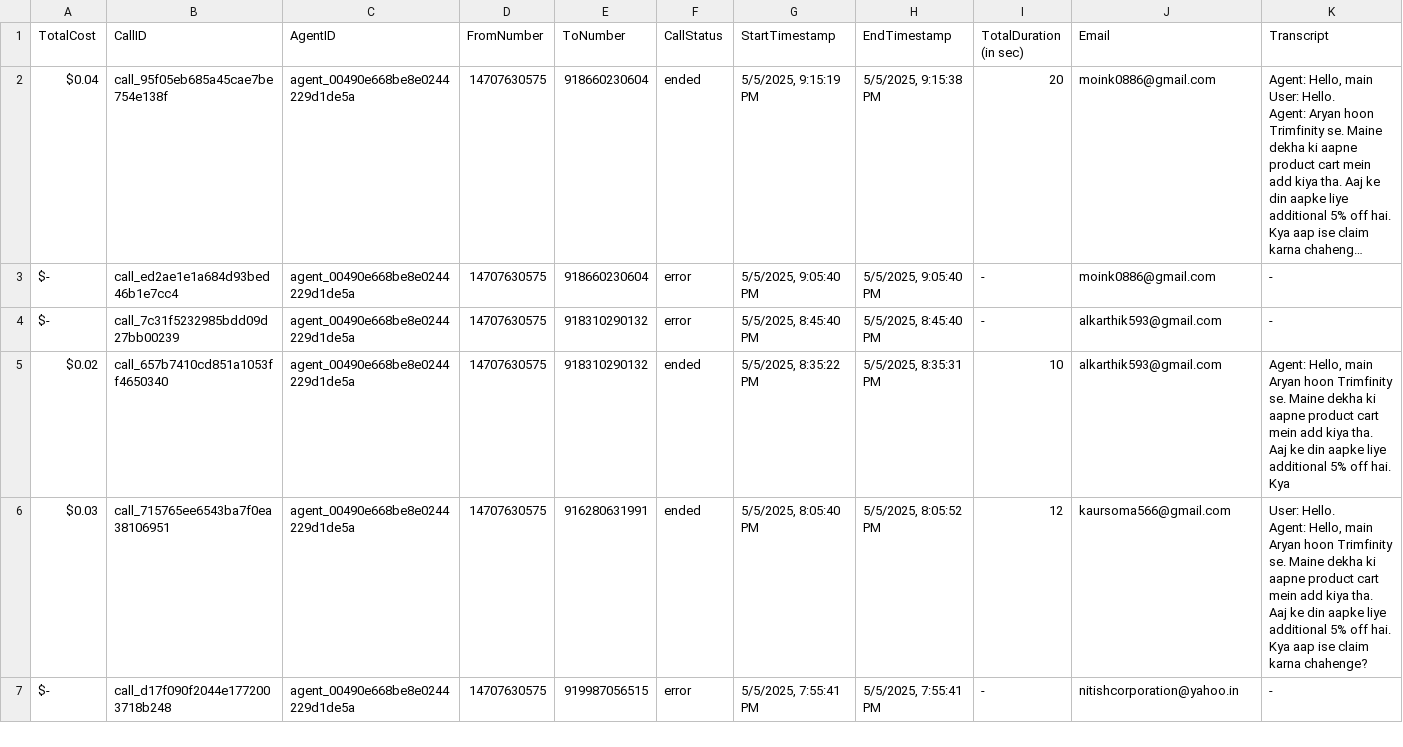
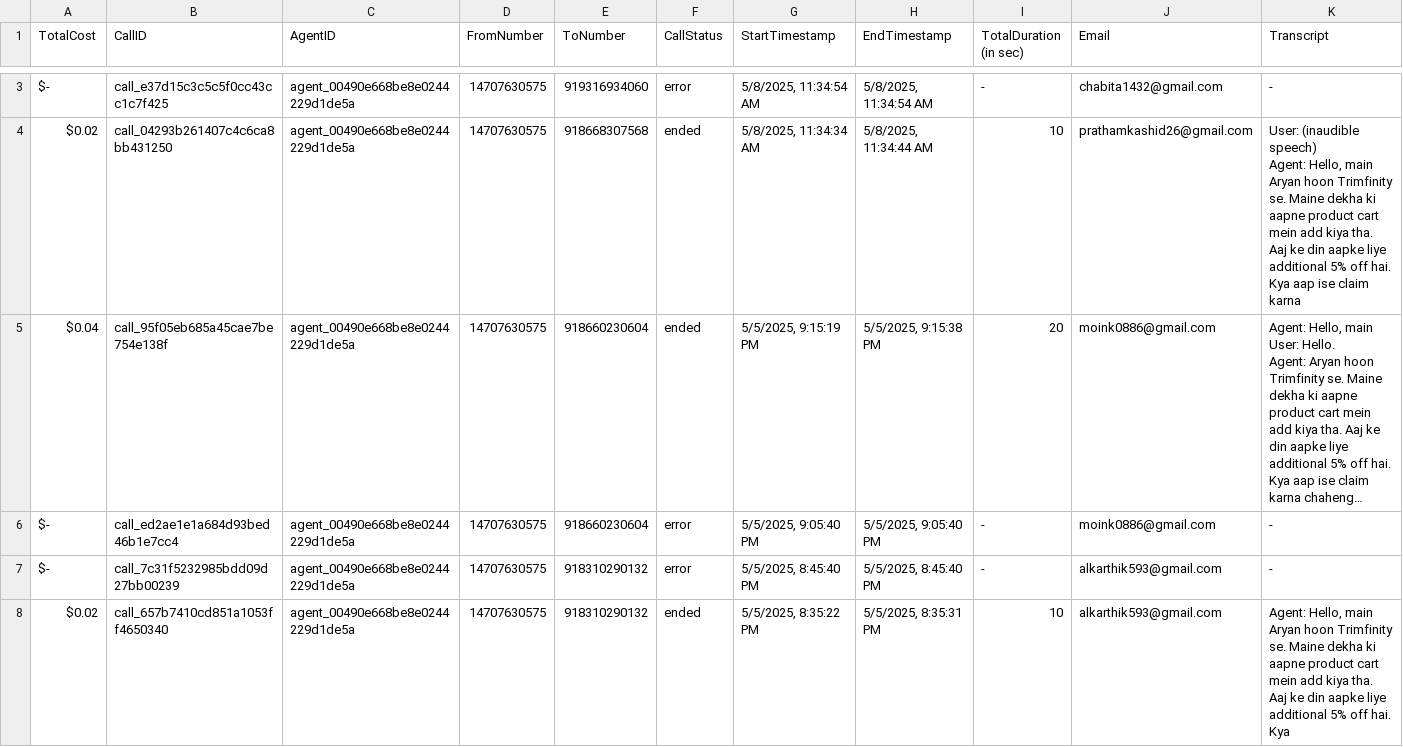
Before and after one commit to Urban-gabru-yog/Trimfinity_Dashboard_1104, a CSV file: data/call_data.csv, drawn as a sheet; only a part is shown, gaps mark what is left out; the shorter side is filled out with more unchanged rows; long unchanged cells end in …; rows hold the shown columns only; ↵ is a line break in a cell; the diff covers the shown part only; the diff names each change by its address in the sheet, - before the commit and + after, or states it on an @@ line.

```diff
--- a/data/call_data.csv
+++ b/data/call_data.csv
+row 3: $- | call_e37d15c3c5c5f0cc43cc1c7f425 | agent_00490e668be8e0244229d1de5a | 14707630575 | 919316934060 | error | 5/8/2025, 11:34:54 AM | 5/8/2025, 11:34:54 AM | - | chabita1432@gmail.com | -
+row 4: $0.02 | call_04293b261407c4c6ca8bb431250 | agent_00490e668be8e0244229d1de5a | 14707630575 | 918668307568 | ended | 5/8/2025, 11:34:34 AM | 5/8/2025, 11:34:44 AM | 10 | prathamkashid26@gmail.com | User: (inaudible speech) ↵ Agent: Hello, main Aryan hoon Trimfinity se. Maine dekha ki aapne product cart mein add kiya tha. Aaj ke din aapke liye additional 5% off hai. Kya aap ise claim karna
```
Also changed, not shown: 1 added row and 3 removed rows elsewhere in this file, data/merged_data.csv.
